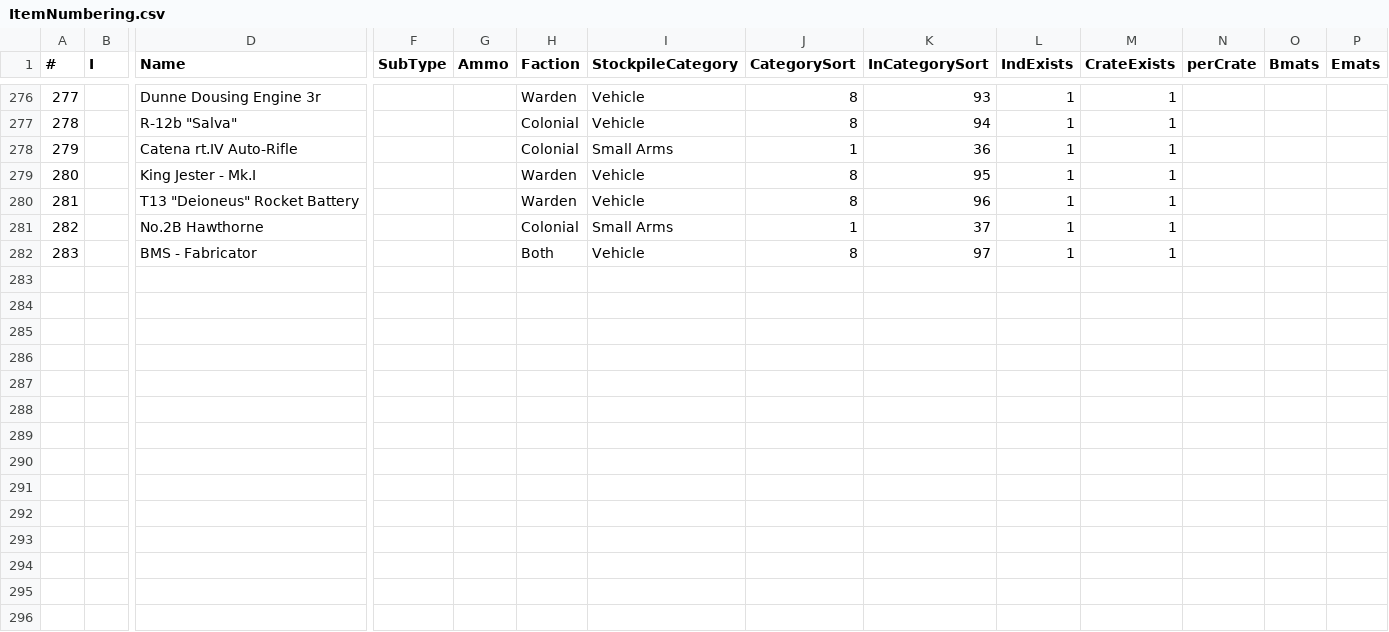
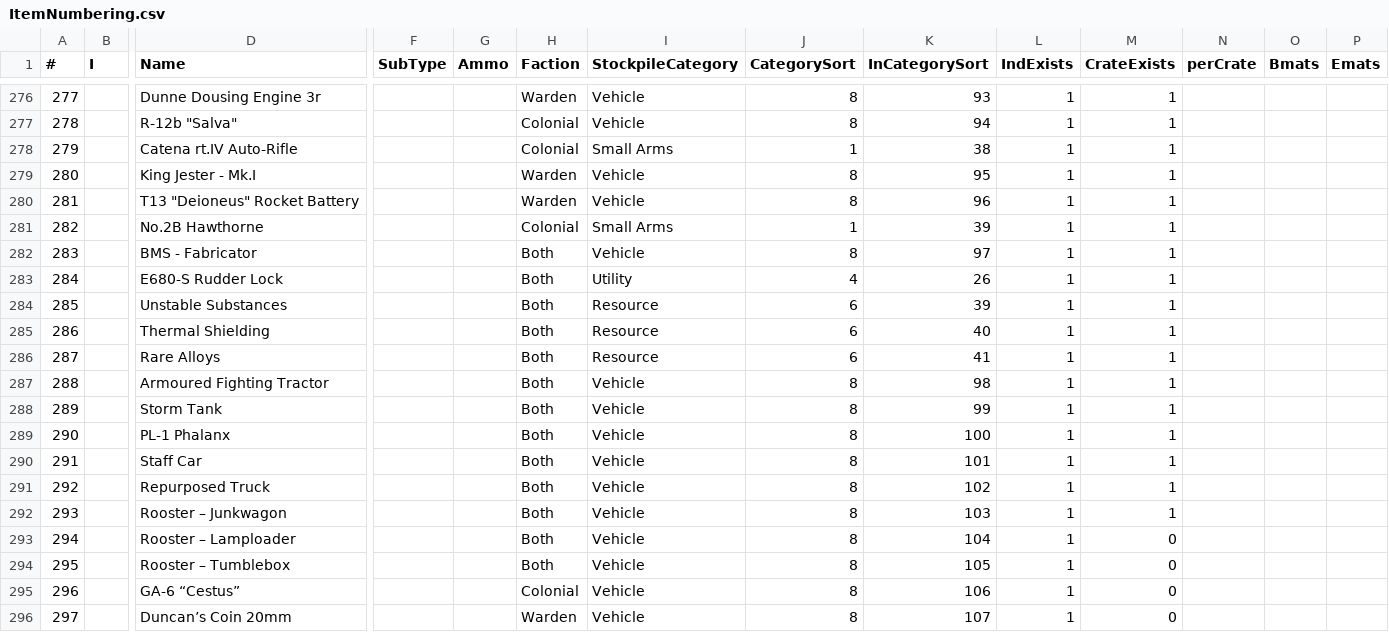
Before and after one commit to tehruttiger/Stockpiler, a CSV file: ItemNumbering.csv, drawn as a sheet; only a part is shown, gaps mark what is left out; rows hold the shown columns only; the diff covers the shown part only; the diff names each change by its address in the sheet, - before the commit and + after, or states it on an @@ line.

```diff
--- a/ItemNumbering.csv
+++ b/ItemNumbering.csv
-K278 (InCategorySort): 36
+K278 (InCategorySort): 38
-K281 (InCategorySort): 37
+K281 (InCategorySort): 39
+row 283: 284 |  | E680-S Rudder Lock |  |  | Both | Utility | 4 | 26 | 1 | 1
+row 284: 285 |  | Unstable Substances |  |  | Both | Resource | 6 | 39 | 1 | 1
+row 285: 286 |  | Thermal Shielding |  |  | Both | Resource | 6 | 40 | 1 | 1
+row 286: 287 |  | Rare Alloys |  |  | Both | Resource | 6 | 41 | 1 | 1
+row 287: 288 |  | Armoured Fighting Tractor |  |  | Both | Vehicle | 8 | 98 | 1 | 1
+row 288: 289 |  | Storm Tank |  |  | Both | Vehicle | 8 | 99 | 1 | 1
+row 289: 290 |  | PL-1 Phalanx |  |  | Both | Vehicle | 8 | 100 | 1 | 1
+row 290: 291 |  | Staff Car |  |  | Both | Vehicle | 8 | 101 | 1 | 1
+row 291: 292 |  | Repurposed Truck |  |  | Both | Vehicle | 8 | 102 | 1 | 1
+row 292: 293 |  | Rooster – Junkwagon |  |  | Both | Vehicle | 8 | 103 | 1 | 1
+row 293: 294 |  | Rooster – Lamploader |  |  | Both | Vehicle | 8 | 104 | 1 | 0
+row 294: 295 |  | Rooster – Tumblebox |  |  | Both | Vehicle | 8 | 105 | 1 | 0
+row 295: 296 |  | GA-6 “Cestus” |  |  | Colonial | Vehicle | 8 | 106 | 1 | 0
+row 296: 297 |  | Duncan’s Coin 20mm |  |  | Warden | Vehicle | 8 | 107 | 1 | 0
```
Also changed, not shown: 10 added rows and 5 edited cells elsewhere in this file, 49 other files.
